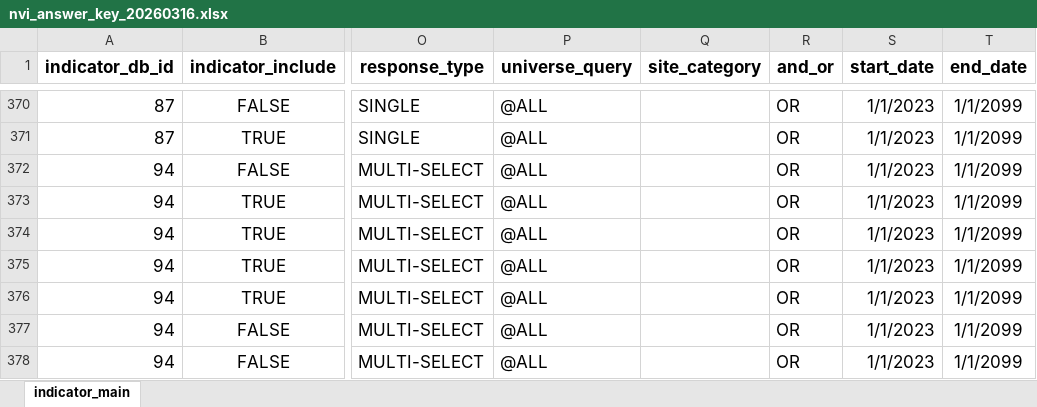
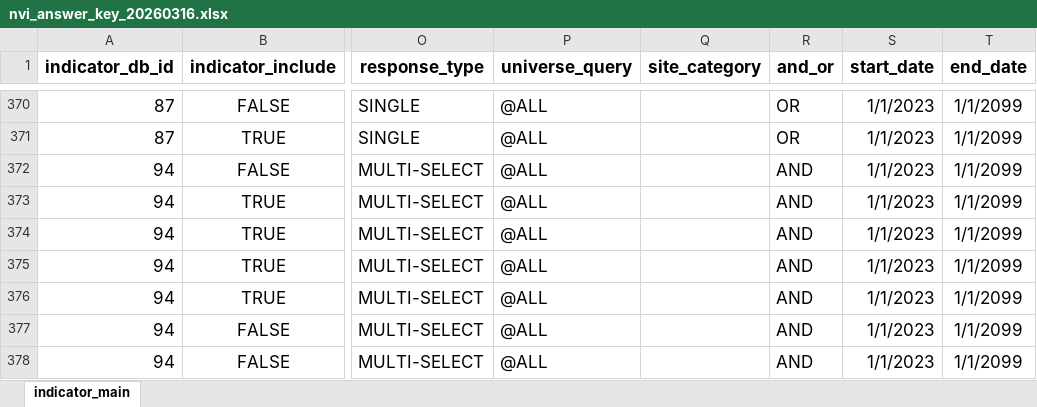
Before and after one commit to data-driven-detroit/nvi_etl, an Excel workbook: nvi_etl/survey/conf/nvi_answer_key_20260316.xlsx, sheet indicator_main, drawn as a sheet; only a part is shown, gaps mark what is left out; values as stored, in another font and other column widths than the file's, no borders; conditional formats not drawn; the diff covers the shown part only; the diff names each change by its address in the sheet, - before the commit and + after, or states it on an @@ line.

Commit message:
made some changes to answer key

```diff
--- a/nvi_etl/survey/conf/nvi_answer_key_20260316.xlsx (sheet indicator_main)
+++ b/nvi_etl/survey/conf/nvi_answer_key_20260316.xlsx (sheet indicator_main)
-R372:R378 (and_or): OR
+R372:R378 (and_or): AND
```
Also changed, not shown: 19 edited cells elsewhere in this sheet.
